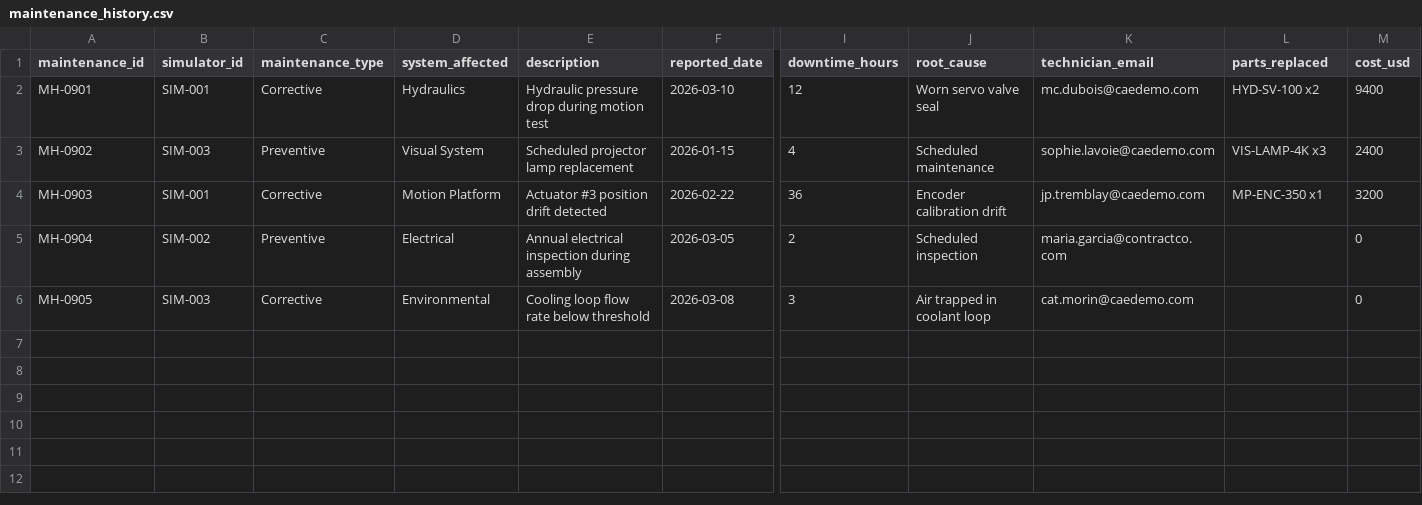
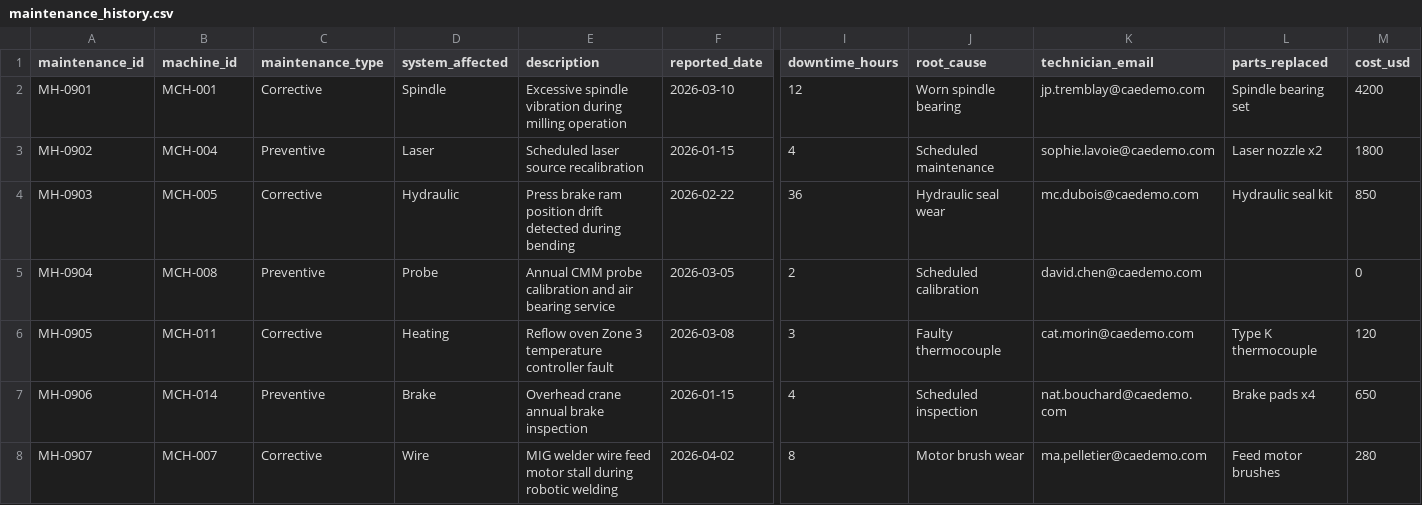
Before and after one commit to benoit-d/cae-demo, a CSV file: data/erp/maintenance_history.csv, drawn as a sheet; only a part is shown, gaps mark what is left out; rows hold the shown columns only; the diff names each change by its address in the sheet, - before the commit and + after, or states it on an @@ line.

Commit message:
feat: separate simulators (products) from machines (manufacturing equipment), machine-based telemetry

```diff
--- a/data/erp/maintenance_history.csv
+++ b/data/erp/maintenance_history.csv
-B1: simulator_id
+B1: machine_id
-B2 (machine_id): SIM-001
+B2 (machine_id): MCH-001
-D2 (system_affected): Hydraulics
+D2 (system_affected): Spindle
-E2 (description): Hydraulic pressure drop during motion test
+E2 (description): Excessive spindle vibration during milling operation
-J2 (root_cause): Worn servo valve seal
+J2 (root_cause): Worn spindle bearing
-K2 (technician_email): mc.dubois@caedemo.com
+K2 (technician_email): jp.tremblay@caedemo.com
-L2 (parts_replaced): HYD-SV-100 x2
+L2 (parts_replaced): Spindle bearing set
-M2 (cost_usd): 9400
+M2 (cost_usd): 4200
-B3 (machine_id): SIM-003
+B3 (machine_id): MCH-004
-D3 (system_affected): Visual System
+D3 (system_affected): Laser
-E3 (description): Scheduled projector lamp replacement
+E3 (description): Scheduled laser source recalibration
-L3 (parts_replaced): VIS-LAMP-4K x3
+L3 (parts_replaced): Laser nozzle x2
-M3 (cost_usd): 2400
+M3 (cost_usd): 1800
-B4 (machine_id): SIM-001
+B4 (machine_id): MCH-005
-D4 (system_affected): Motion Platform
+D4 (system_affected): Hydraulic
-E4 (description): Actuator #3 position drift detected
+E4 (description): Press brake ram position drift detected during bending
-J4 (root_cause): Encoder calibration drift
+J4 (root_cause): Hydraulic seal wear
-K4 (technician_email): jp.tremblay@caedemo.com
+K4 (technician_email): mc.dubois@caedemo.com
-L4 (parts_replaced): MP-ENC-350 x1
+L4 (parts_replaced): Hydraulic seal kit
-M4 (cost_usd): 3200
+M4 (cost_usd): 850
-B5 (machine_id): SIM-002
+B5 (machine_id): MCH-008
-D5 (system_affected): Electrical
+D5 (system_affected): Probe
-E5 (description): Annual electrical inspection during assembly
+E5 (description): Annual CMM probe calibration and air bearing service
-J5 (root_cause): Scheduled inspection
+J5 (root_cause): Scheduled calibration
-K5 (technician_email): maria.garcia@contractco.com
+K5 (technician_email): david.chen@caedemo.com
-B6 (machine_id): SIM-003
+B6 (machine_id): MCH-011
-D6 (system_affected): Environmental
+D6 (system_affected): Heating
-E6 (description): Cooling loop flow rate below threshold
+E6 (description): Reflow oven Zone 3 temperature controller fault
-J6 (root_cause): Air trapped in coolant loop
+J6 (root_cause): Faulty thermocouple
-L6 (parts_replaced): (empty)
+L6 (parts_replaced): Type K thermocouple
-M6 (cost_usd): 0
+M6 (cost_usd): 120
+row 7: MH-0906 | MCH-014 | Preventive | Brake | Overhead crane annual brake inspection | 2026-01-15 | 4 | Scheduled inspection | nat.bouchard@caedemo.com | Brake pads x4 | 650
+row 8: MH-0907 | MCH-007 | Corrective | Wire | MIG welder wire feed motor stall during robotic welding | 2026-04-02 | 8 | Motor brush wear | ma.pelletier@caedemo.com | Feed motor brushes | 280
```
Also changed, not shown: data/telemetry/sensor_definitions.csv, 4 other files.
